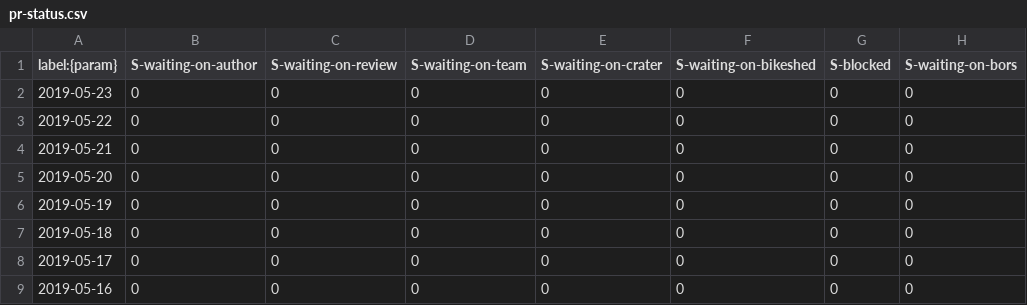
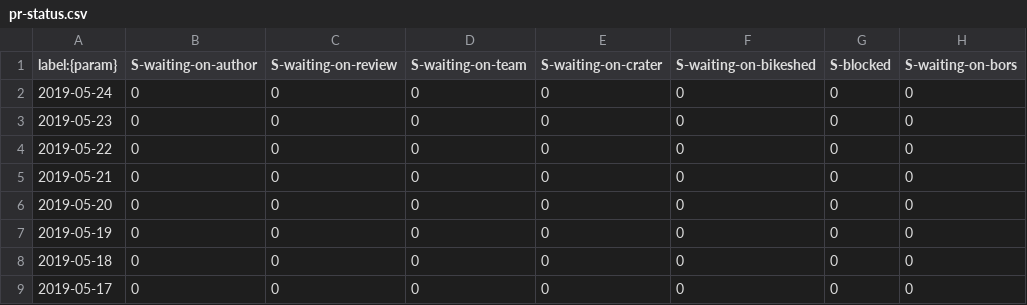
Before and after one commit to verdaccio/verdaccio-pr-tracking, a CSV file: data/pr-status.csv, drawn as a sheet; only a part is shown; the shorter side is filled out with more unchanged rows; the diff names each change by its address in the sheet, - before the commit and + after, or states it on an @@ line.

```diff
--- a/data/pr-status.csv
+++ b/data/pr-status.csv
+row 2: 2019-05-24 | 0 | 0 | 0 | 0 | 0 | 0 | 0
```
Also changed, not shown: data/pr-activity.csv, data/pr-age.csv.
